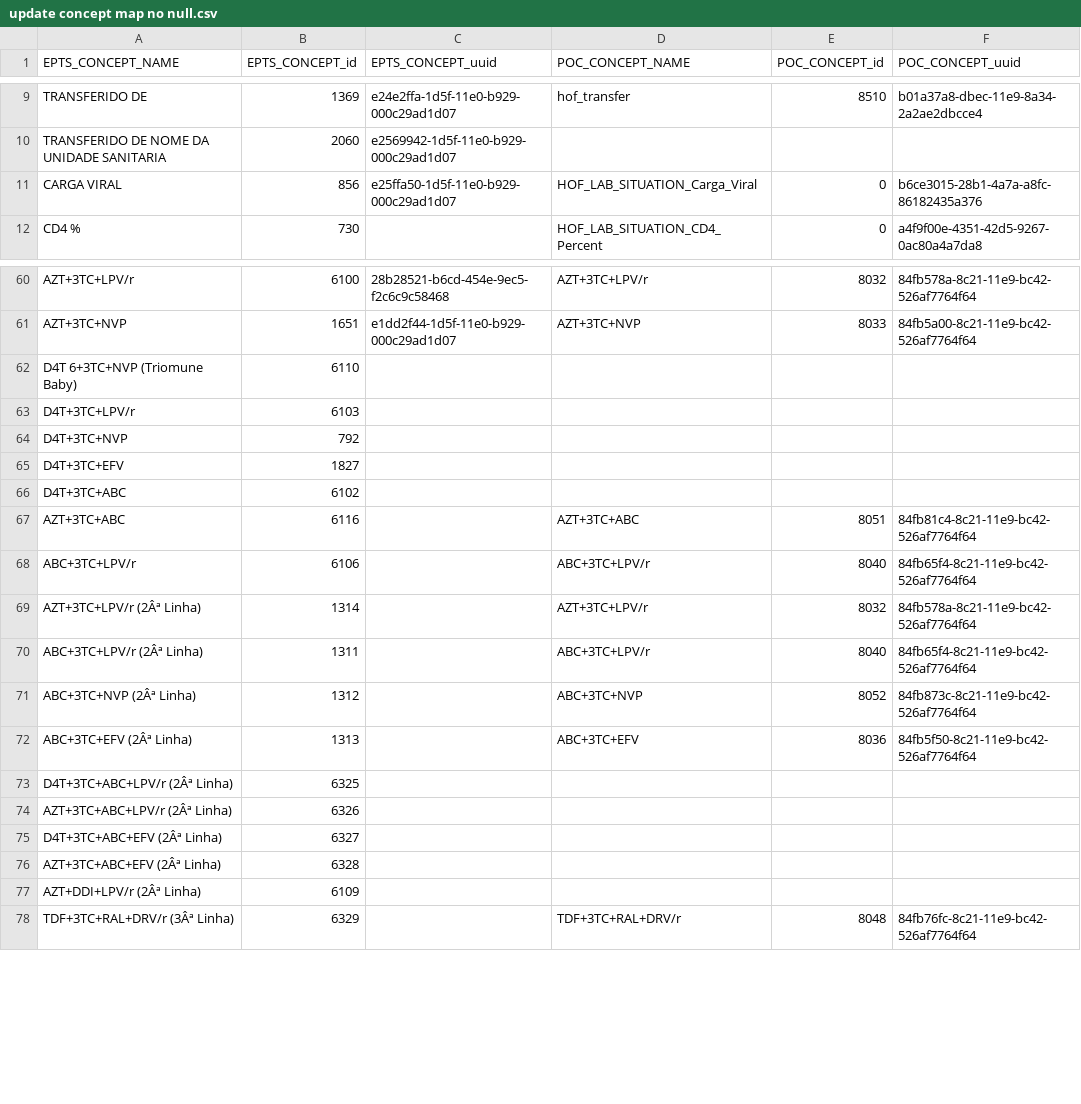
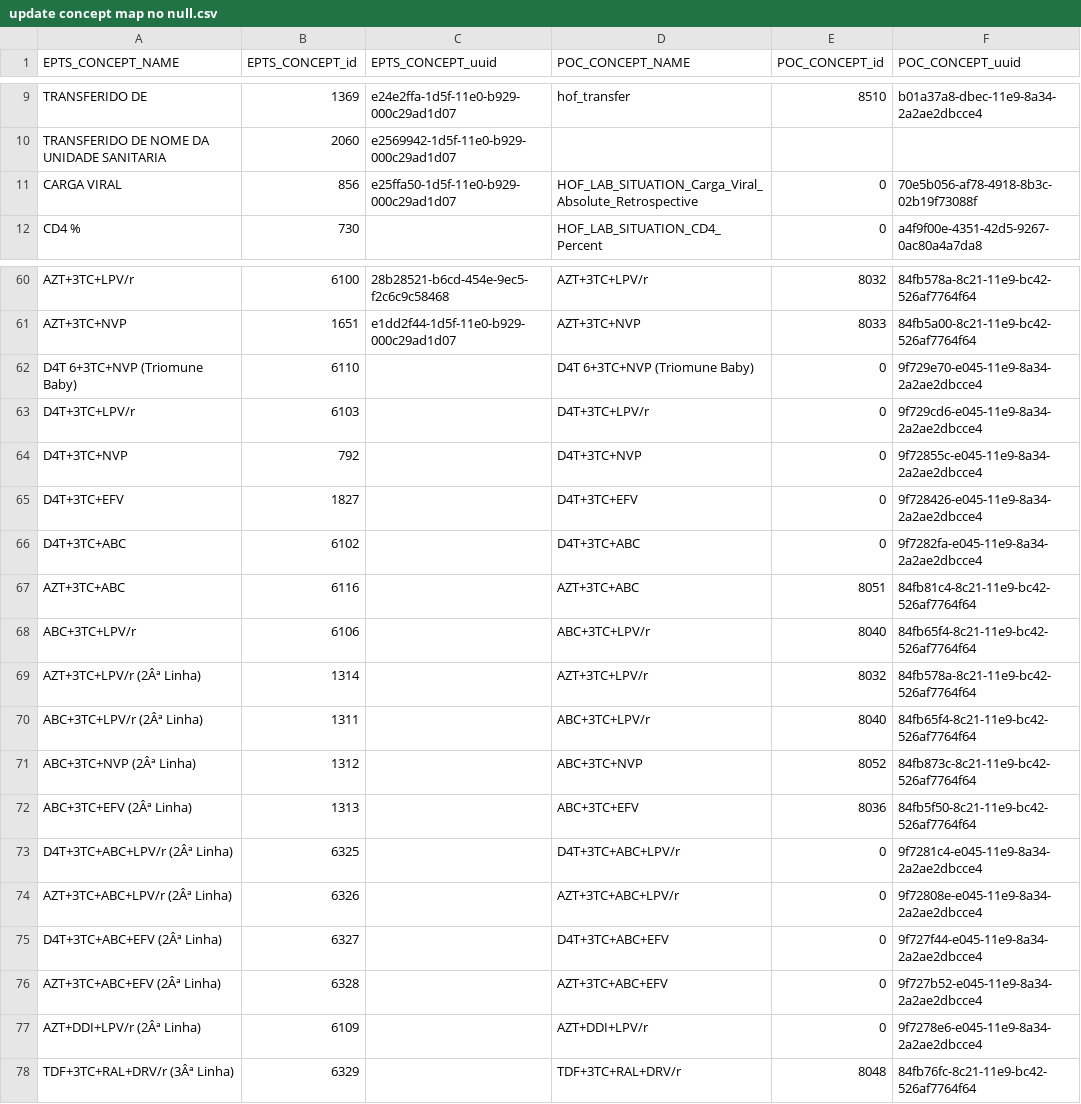
Before and after one commit to esaude/epts-platform, a CSV file: migration_to_poc/update concept map no null.csv, drawn as a sheet; only a part is shown, gaps mark what is left out.

```diff
--- a/migration_to_poc/update concept map no null.csv
+++ b/migration_to_poc/update concept map no null.csv
@@ -22,3 +22,3 @@ TRANSFERIDO DE NOME DA UNIDADE SANITARIA,2060,e2569942-1d5f-11e0-b929-000c29ad1d
 "
-CARGA VIRAL,856,e25ffa50-1d5f-11e0-b929-000c29ad1d07,HOF_LAB_SITUATION_Carga_Viral,0,b6ce3015-28b1-4a7a-a8fc-86182435a376
+CARGA VIRAL,856,e25ffa50-1d5f-11e0-b929-000c29ad1d07,HOF_LAB_SITUATION_Carga_Viral_Absolute_Retrospective,0,70e5b056-af78-4918-8b3c-02b19f73088f
 CD4 %,730,"
@@ -83,27 +83,12 @@ AZT+3TC+LPV/r,6100,28b28521-b6cd-454e-9ec5-f2c6c9c58468,AZT+3TC+LPV/r,8032,84fb5
 AZT+3TC+NVP,1651,e1dd2f44-1d5f-11e0-b929-000c29ad1d07,AZT+3TC+NVP,8033,84fb5a00-8c21-11e9-bc42-526af7764f64
-D4T 6+3TC+NVP (Triomune Baby),6110,"
-","
-","
-","
-"
-D4T+3TC+LPV/r,6103,"
-","
-","
-","
-"
-D4T+3TC+NVP,792,"
-","
-","
-","
-"
-D4T+3TC+EFV,1827,"
-","
-","
-","
-"
-D4T+3TC+ABC,6102,"
-","
-","
-","
-"
+D4T 6+3TC+NVP (Triomune Baby),6110,"
+",D4T 6+3TC+NVP (Triomune Baby),0,9f729e70-e045-11e9-8a34-2a2ae2dbcce4
+D4T+3TC+LPV/r,6103,"
+",D4T+3TC+LPV/r,0,9f729cd6-e045-11e9-8a34-2a2ae2dbcce4
+D4T+3TC+NVP,792,"
+",D4T+3TC+NVP,0,9f72855c-e045-11e9-8a34-2a2ae2dbcce4
+D4T+3TC+EFV,1827,"
+",D4T+3TC+EFV,0,9f728426-e045-11e9-8a34-2a2ae2dbcce4
+D4T+3TC+ABC,6102,"
+",D4T+3TC+ABC,0,9f7282fa-e045-11e9-8a34-2a2ae2dbcce4
 AZT+3TC+ABC,6116,"
@@ -120,27 +105,12 @@ ABC+3TC+EFV (2Âª Linha),1313,"
 ",ABC+3TC+EFV,8036,84fb5f50-8c21-11e9-bc42-526af7764f64
-D4T+3TC+ABC+LPV/r (2Âª Linha),6325,"
-","
-","
-","
-"
-AZT+3TC+ABC+LPV/r (2Âª Linha),6326,"
-","
-","
-","
-"
-D4T+3TC+ABC+EFV (2Âª Linha),6327,"
-","
-","
-","
-"
-AZT+3TC+ABC+EFV (2Âª Linha),6328,"
-","
-","
-","
-"
-AZT+DDI+LPV/r (2Âª Linha),6109,"
-","
-","
-","
-"
+D4T+3TC+ABC+LPV/r (2Âª Linha),6325,"
+",D4T+3TC+ABC+LPV/r,0,9f7281c4-e045-11e9-8a34-2a2ae2dbcce4
+AZT+3TC+ABC+LPV/r (2Âª Linha),6326,"
+",AZT+3TC+ABC+LPV/r,0,9f72808e-e045-11e9-8a34-2a2ae2dbcce4
+D4T+3TC+ABC+EFV (2Âª Linha),6327,"
+",D4T+3TC+ABC+EFV,0,9f727f44-e045-11e9-8a34-2a2ae2dbcce4
+AZT+3TC+ABC+EFV (2Âª Linha),6328,"
+",AZT+3TC+ABC+EFV,0,9f727b52-e045-11e9-8a34-2a2ae2dbcce4
+AZT+DDI+LPV/r (2Âª Linha),6109,"
+",AZT+DDI+LPV/r,0,9f7278e6-e045-11e9-8a34-2a2ae2dbcce4
 TDF+3TC+RAL+DRV/r (3Âª Linha),6329,"
```
Also changed, not shown: migration_to_poc/form group concept map3.csv, 10 other files.
